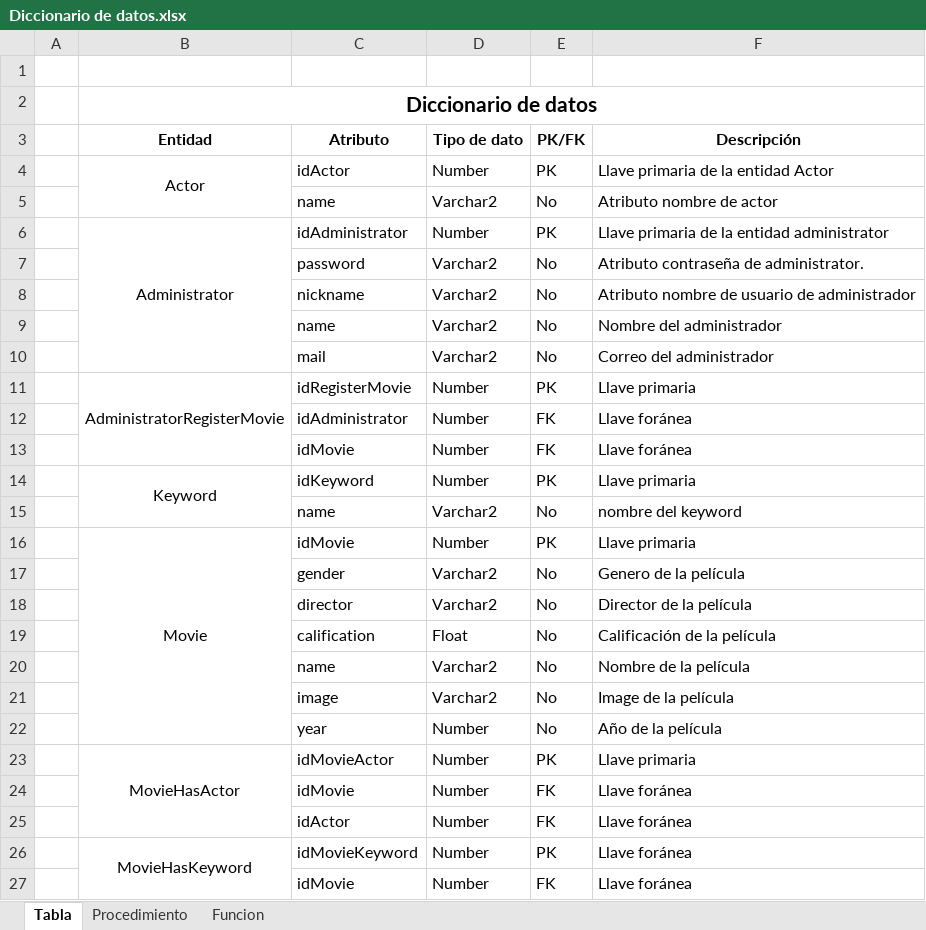
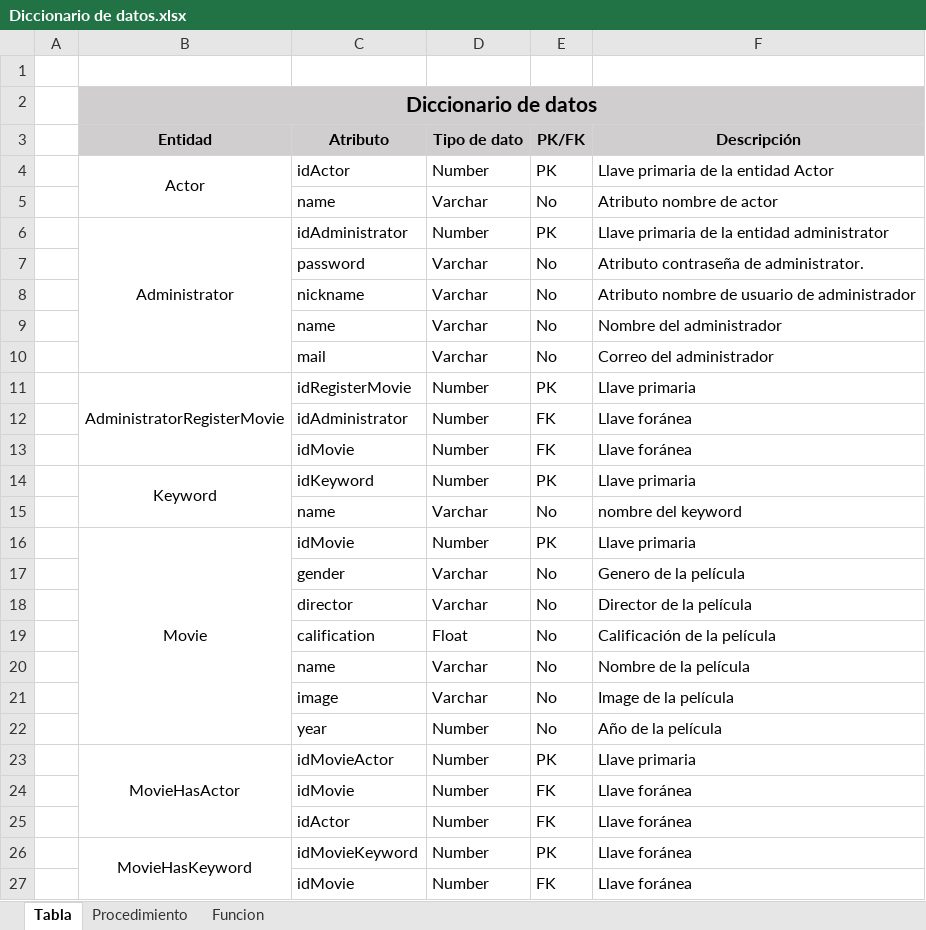
Before and after one commit to dnnxl15/Proyecto-Requerimiento-II, an Excel workbook: Documentos/Diccionario de datos/Diccionario de datos.xlsx, sheet Tabla, drawn as a sheet; only a part is shown; values as stored, in another font and other column widths than the file's, no borders; the diff covers the shown part only; the diff names each change by its address in the sheet, - before the commit and + after, or states it on an @@ line.

Commit message:
Base de datos terminado
Con procedimientos, funciones y diccionario de datos.

```diff
--- a/Documentos/Diccionario de datos/Diccionario de datos.xlsx (sheet Tabla)
+++ b/Documentos/Diccionario de datos/Diccionario de datos.xlsx (sheet Tabla)
-B2:F3 fill: none
+B2:F3 fill: #D0CECE
-D5 (Tipo de dato): Varchar2
+D5 (Tipo de dato): Varchar
-D7:D10 (Tipo de dato): Varchar2
+D7:D10 (Tipo de dato): Varchar
-D15 (Tipo de dato): Varchar2
+D15 (Tipo de dato): Varchar
-D17:D18 (Tipo de dato): Varchar2
+D17:D18 (Tipo de dato): Varchar
-D20:D21 (Tipo de dato): Varchar2
+D20:D21 (Tipo de dato): Varchar
```
Also changed, not shown: 5 edited cells elsewhere in this sheet, sheet Procedimiento, sheet Funcion, 1 other file.
